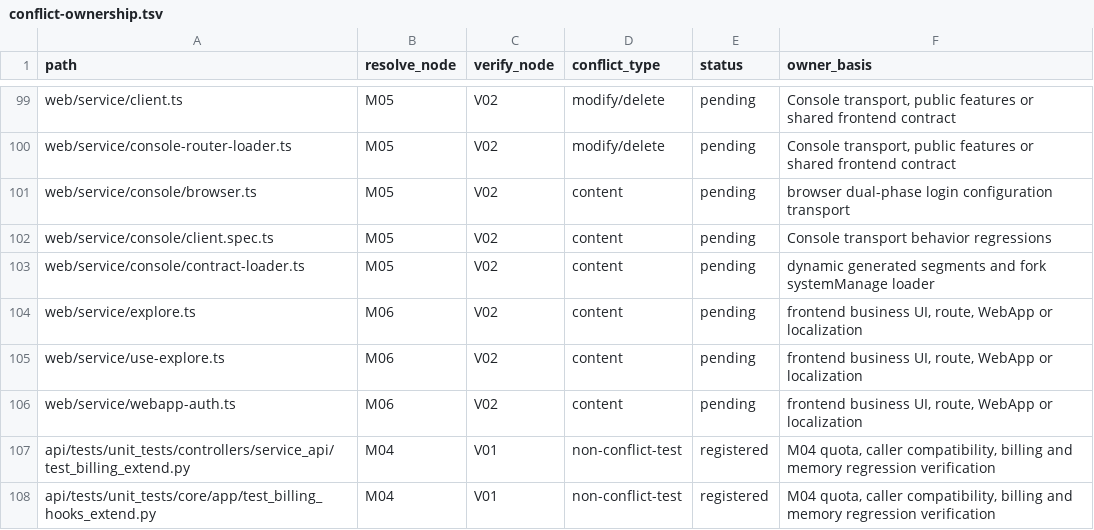
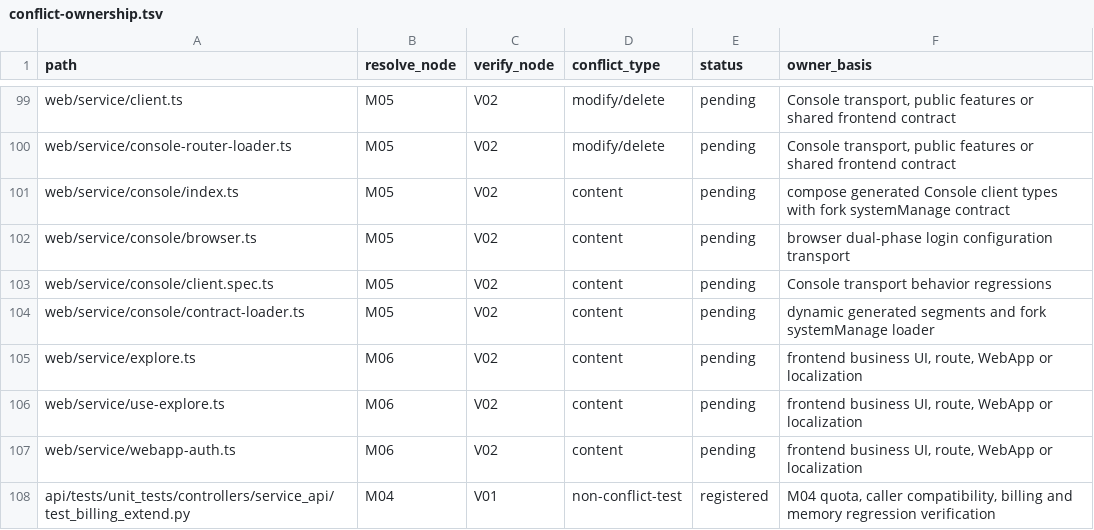
Before and after one commit to YFGaia/dify-plus, a TSV file: openspec/changes/merge-upstream-1-17-1/research/conflict-ownership.tsv, drawn as a sheet; only a part is shown, gaps mark what is left out; the shorter side is filled out with more unchanged rows.

Commit message:
docs(upgrade): register M05 client type owner path

```diff
--- a/openspec/changes/merge-upstream-1-17-1/research/conflict-ownership.tsv
+++ b/openspec/changes/merge-upstream-1-17-1/research/conflict-ownership.tsv
@@ -100,2 +100,3 @@ web/service/client.ts	M05	V02	modify/delete	pending	Console transport, public fe
 web/service/console-router-loader.ts	M05	V02	modify/delete	pending	Console transport, public features or shared frontend contract
+web/service/console/index.ts	M05	V02	content	pending	compose generated Console client types with fork systemManage contract
 web/service/console/browser.ts	M05	V02	content	pending	browser dual-phase login configuration transport
```
Also changed, not shown: 3 other files.
